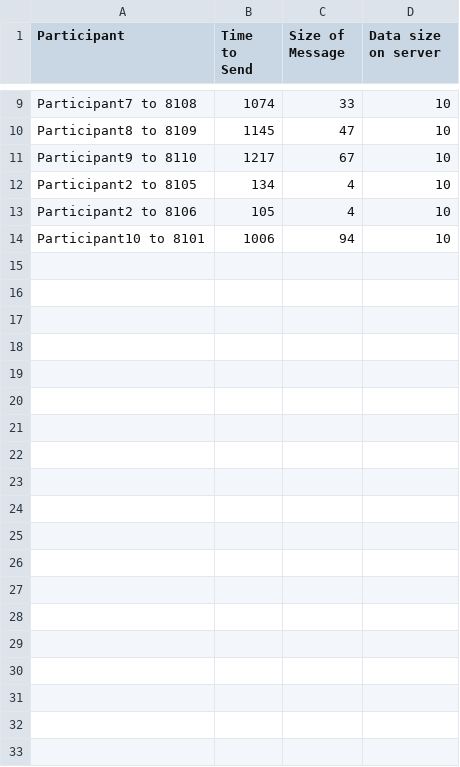
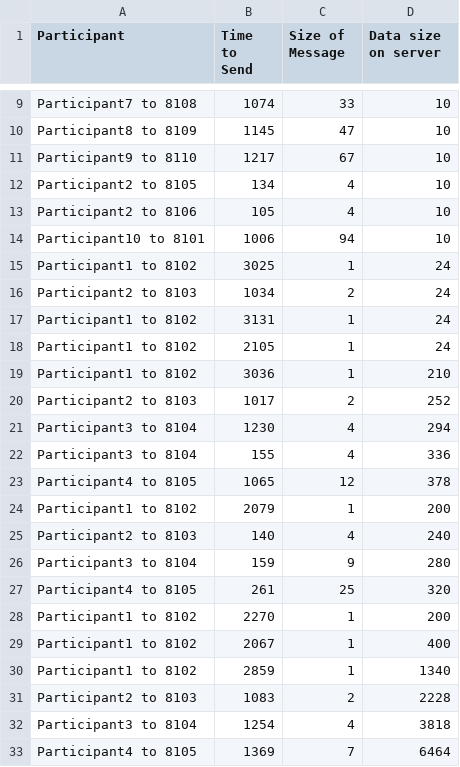
Before and after one commit to antonionehme/audit-repository, a CSV file: AuditProject/AuditProject/client/data_send.csv, drawn as a sheet; only a part is shown, gaps mark what is left out; the diff names each change by its address in the sheet, - before the commit and + after, or states it on an @@ line.

Commit message:
Implemented a method for the size of the payload on the audit server.

```diff
--- a/AuditProject/AuditProject/client/data_send.csv
+++ b/AuditProject/AuditProject/client/data_send.csv
+row 15: Participant1 to 8102 | 3025 | 1 | 24
+row 16: Participant2 to 8103 | 1034 | 2 | 24
+row 17: Participant1 to 8102 | 3131 | 1 | 24
+row 18: Participant1 to 8102 | 2105 | 1 | 24
+row 19: Participant1 to 8102 | 3036 | 1 | 210
+row 20: Participant2 to 8103 | 1017 | 2 | 252
+row 21: Participant3 to 8104 | 1230 | 4 | 294
+row 22: Participant3 to 8104 | 155 | 4 | 336
+row 23: Participant4 to 8105 | 1065 | 12 | 378
+row 24: Participant1 to 8102 | 2079 | 1 | 200
+row 25: Participant2 to 8103 | 140 | 4 | 240
+row 26: Participant3 to 8104 | 159 | 9 | 280
+row 27: Participant4 to 8105 | 261 | 25 | 320
+row 28: Participant1 to 8102 | 2270 | 1 | 200
+row 29: Participant1 to 8102 | 2067 | 1 | 400
+row 30: Participant1 to 8102 | 2859 | 1 | 1340
+row 31: Participant2 to 8103 | 1083 | 2 | 2228
+row 32: Participant3 to 8104 | 1254 | 4 | 3818
+row 33: Participant4 to 8105 | 1369 | 7 | 6464
```
Also changed, not shown: AuditProject/AuditProject/client/data_receive.csv, 4 other files.
